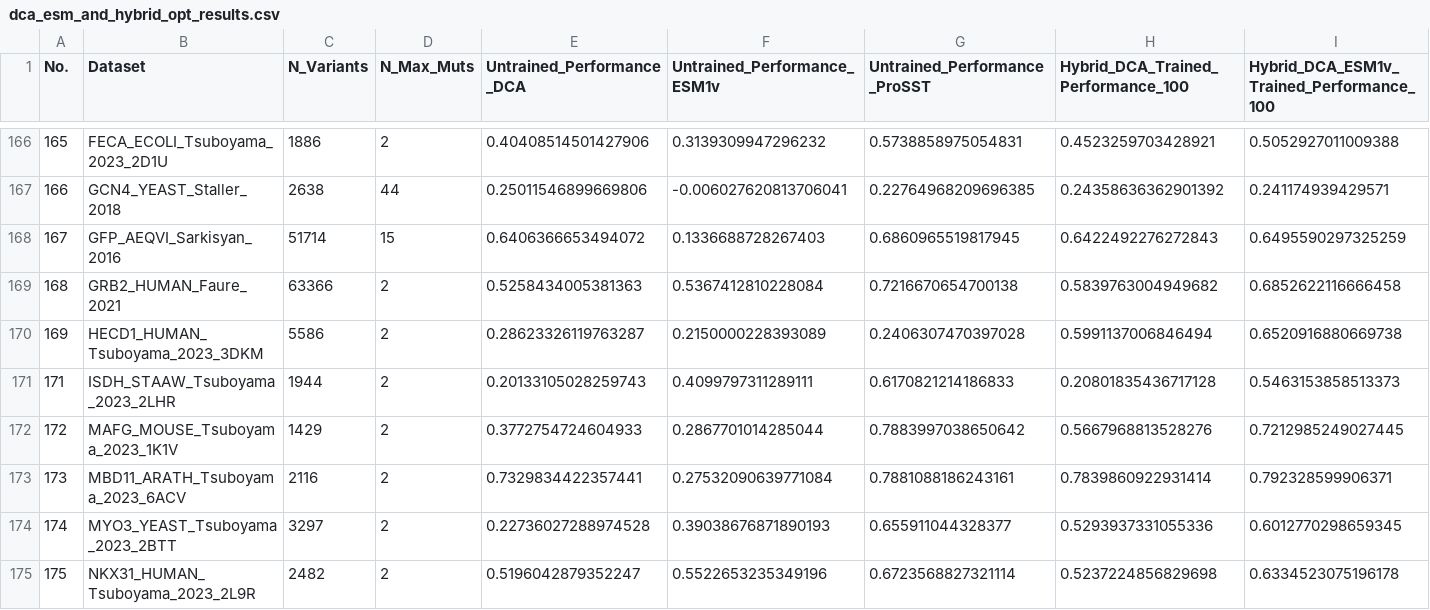
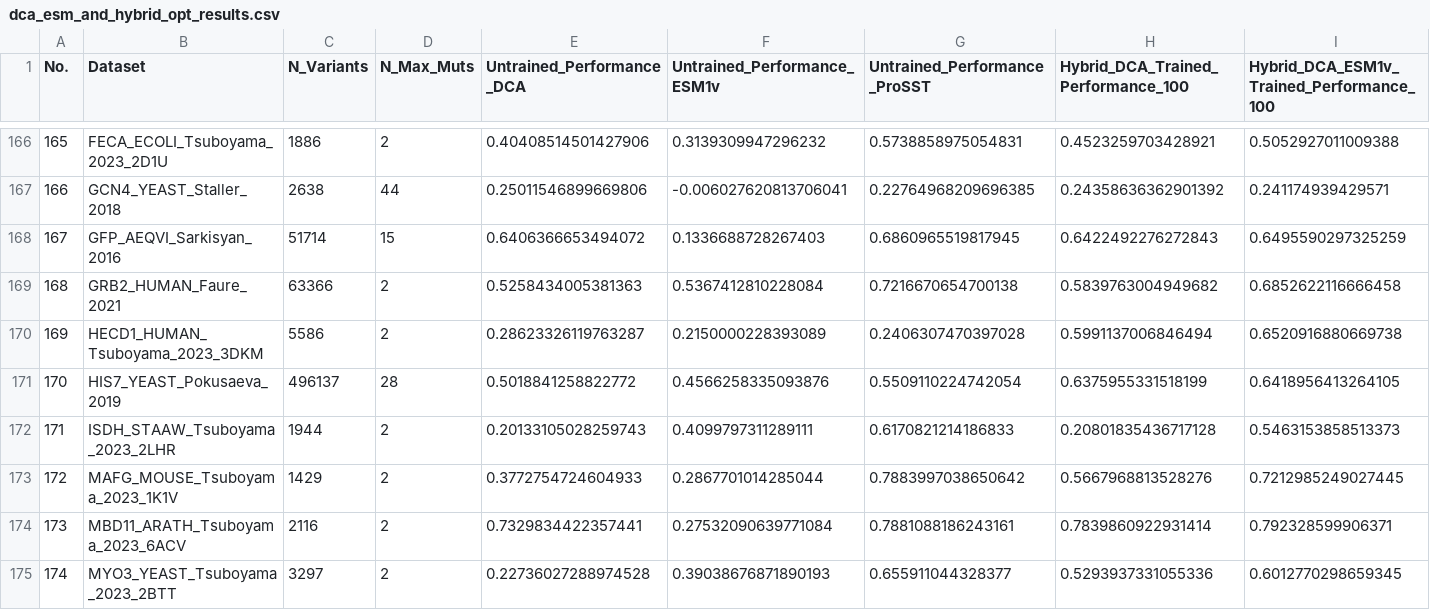
Before and after one commit to niklases/PyPEF, a CSV file: scripts/ProteinGym_runs/results/dca_esm_and_hybrid_opt_results.csv, drawn as a sheet; only a part is shown, gaps mark what is left out; the shorter side is filled out with more unchanged rows; rows hold the shown columns only; the diff names each change by its address in the sheet, - before the commit and + after, or states it on an @@ line.

Commit message:
Adding result of dataset 170

```diff
--- a/scripts/ProteinGym_runs/results/dca_esm_and_hybrid_opt_results.csv
+++ b/scripts/ProteinGym_runs/results/dca_esm_and_hybrid_opt_results.csv
+row 171: 170 | HIS7_YEAST_Pokusaeva_2019 | 496137 | 28 | 0.5018841258822772 | 0.4566258335093876 | 0.5509110224742054 | 0.6375955331518199 | 0.6418956413264105
```
Also changed, not shown: scripts/ProteinGym_runs/results/dca_esm_and_hybrid_opt_results_clean.csv, 2 other files.
